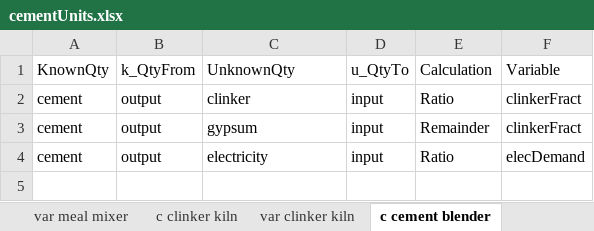
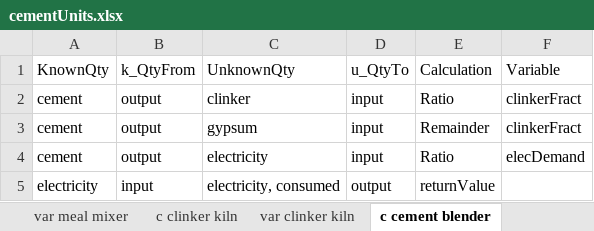
Before and after one commit to concoctions/BlackBlox, an Excel workbook: data/demo/units/cementUnits.xlsx, sheet c cement blender, drawn as a sheet; values as stored, in another font and other column widths than the file's, no borders; the diff names each change by its address in the sheet, - before the commit and + after, or states it on an @@ line.

```diff
--- a/data/demo/units/cementUnits.xlsx (sheet c cement blender)
+++ b/data/demo/units/cementUnits.xlsx (sheet c cement blender)
+row 5: electricity | input | electricity, consumed | output | returnValue
```
Also changed, not shown: sheet c meal mixer, sheet c clinker kiln, data/demo/factories/cementFactory_withCCS.xlsx, 1 other file.
